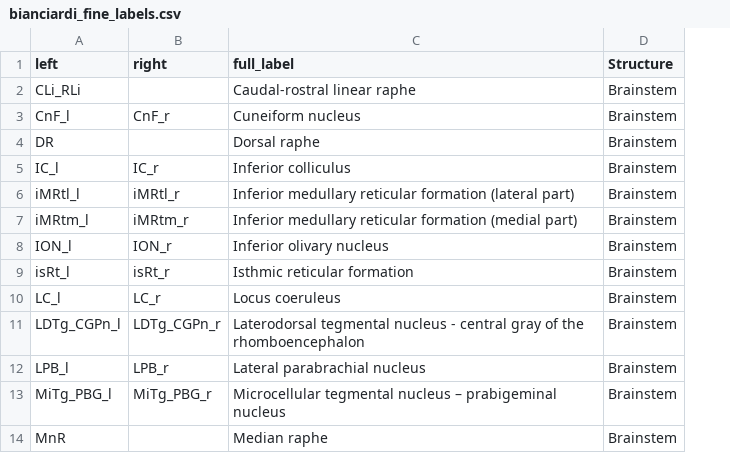
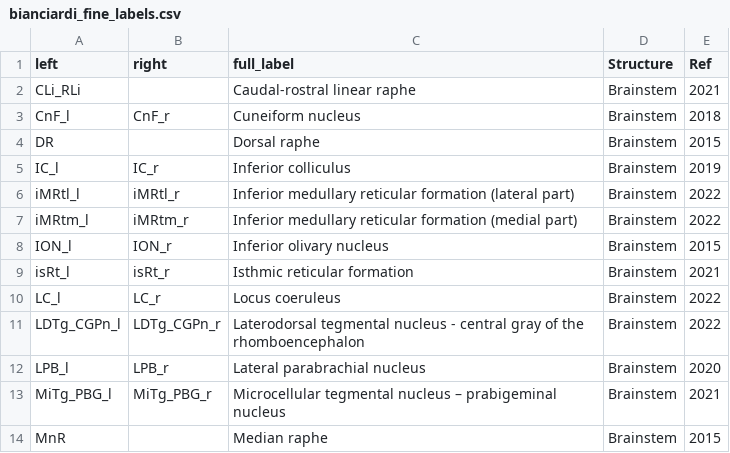
Before and after one commit to canlab/Neuroimaging_Pattern_Masks, a CSV file: Atlases_and_parcellations/2023_Bianciardi_BrainstemNavigatorV0.9/source_files/bianciardi_fine_labels.csv, drawn as a sheet; only a part is shown; the diff names each change by its address in the sheet, - before the commit and + after, or states it on an @@ line.

```diff
--- a/Atlases_and_parcellations/2023_Bianciardi_BrainstemNavigatorV0.9/source_files/bianciardi_fine_labels.csv
+++ b/Atlases_and_parcellations/2023_Bianciardi_BrainstemNavigatorV0.9/source_files/bianciardi_fine_labels.csv
+column E (Ref), rows 2-14: 2021 | 2018 | 2015 | 2019 | 2022 | 2022 | 2015 | 2021 | 2022 | 2022 | 2020 | 2021 | 2015
```
Also changed, not shown: 47 other files.
